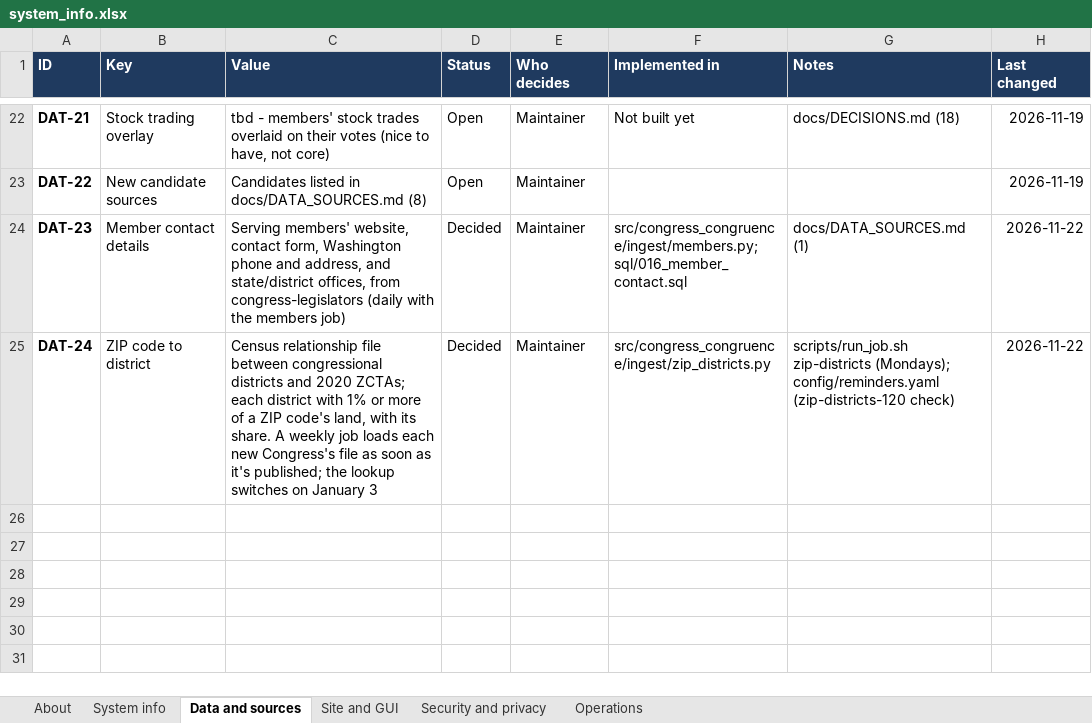
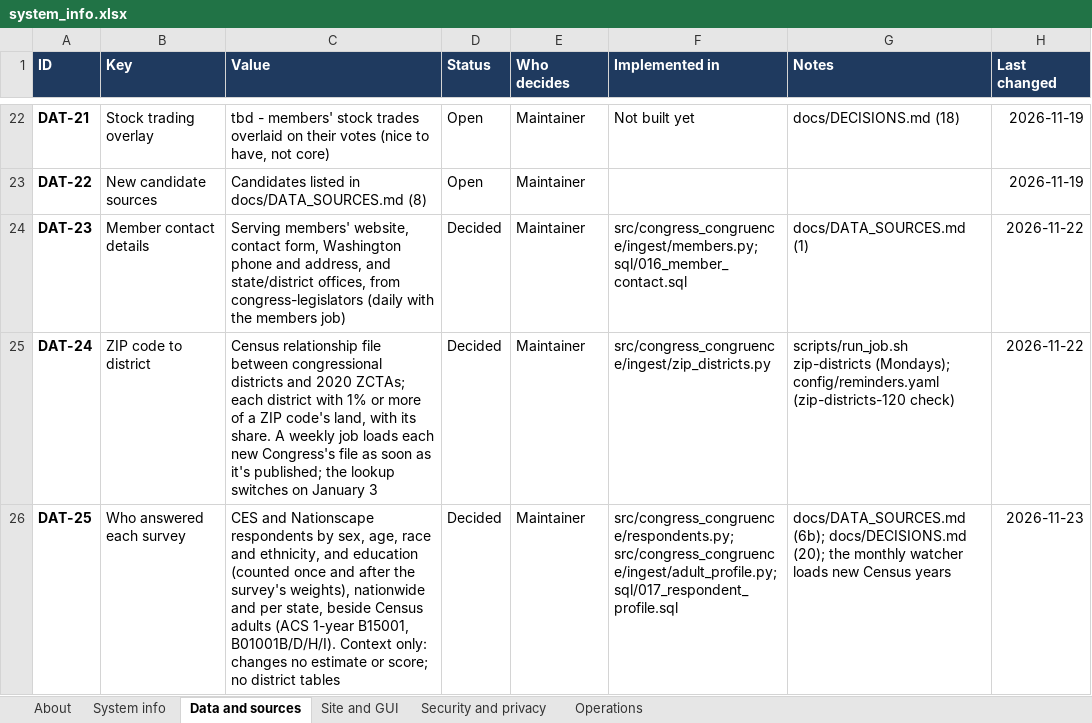
Before and after one commit to uscongressvsvoters/congress-congruence, an Excel workbook: docs/system_info.xlsx, sheet Data and sources, drawn as a sheet; only a part is shown, gaps mark what is left out; values as stored, in another font and other column widths than the file's, no borders; conditional formats not drawn; the diff names each change by its address in the sheet, - before the commit and + after, or states it on an @@ line.

```diff
--- a/docs/system_info.xlsx (sheet Data and sources)
+++ b/docs/system_info.xlsx (sheet Data and sources)
+row 26: DAT-25 | Who answered each survey | CES and Nationscape respondents by sex, age, race and ethnicity, and education (counted once and after the survey's weights), nationwide and per state, beside Census adults (ACS 1-year B15001, B01001B/D/H/I). Context only: changes no estimate or score; no district tables | Decided | Maintainer | src/congress_congruence/respondents.py; src/congress_congruence/ingest/adult_profile.py; sql/017_respondent_profile.sql | docs/DATA_SOURCES.md (6b); docs/DECISIONS.md (20); the monthly watcher loads new Census years | 2026-11-23
```
Also changed, not shown: sheet Site and GUI, 24 other files.
